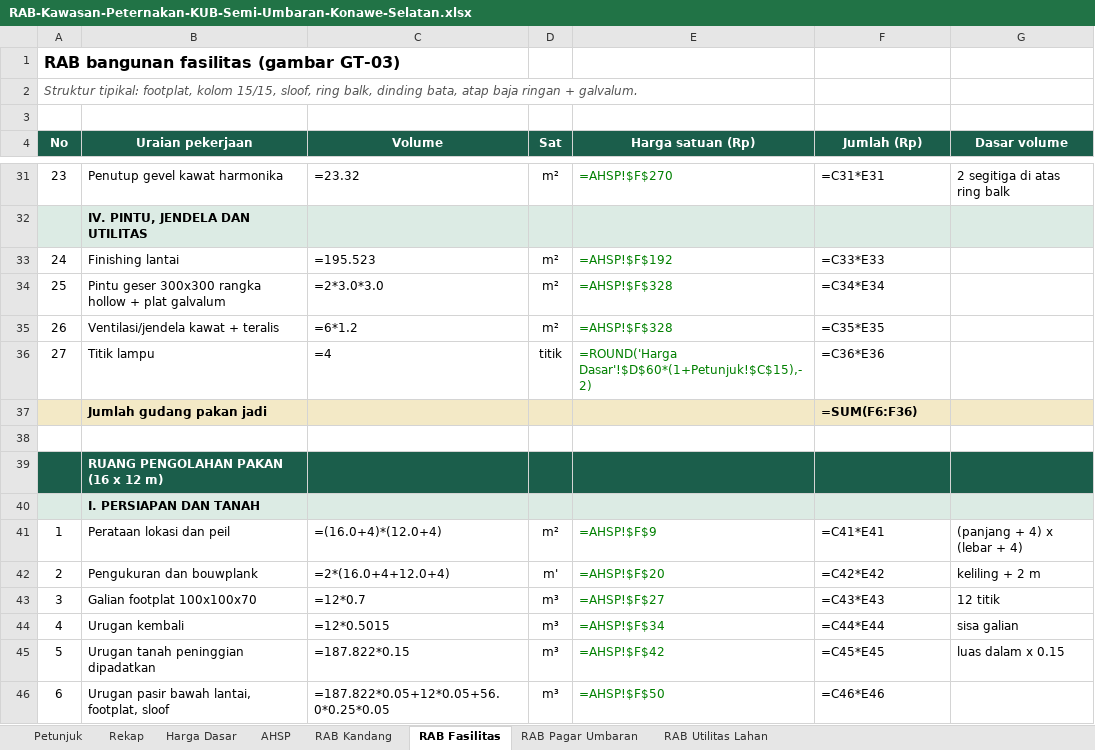
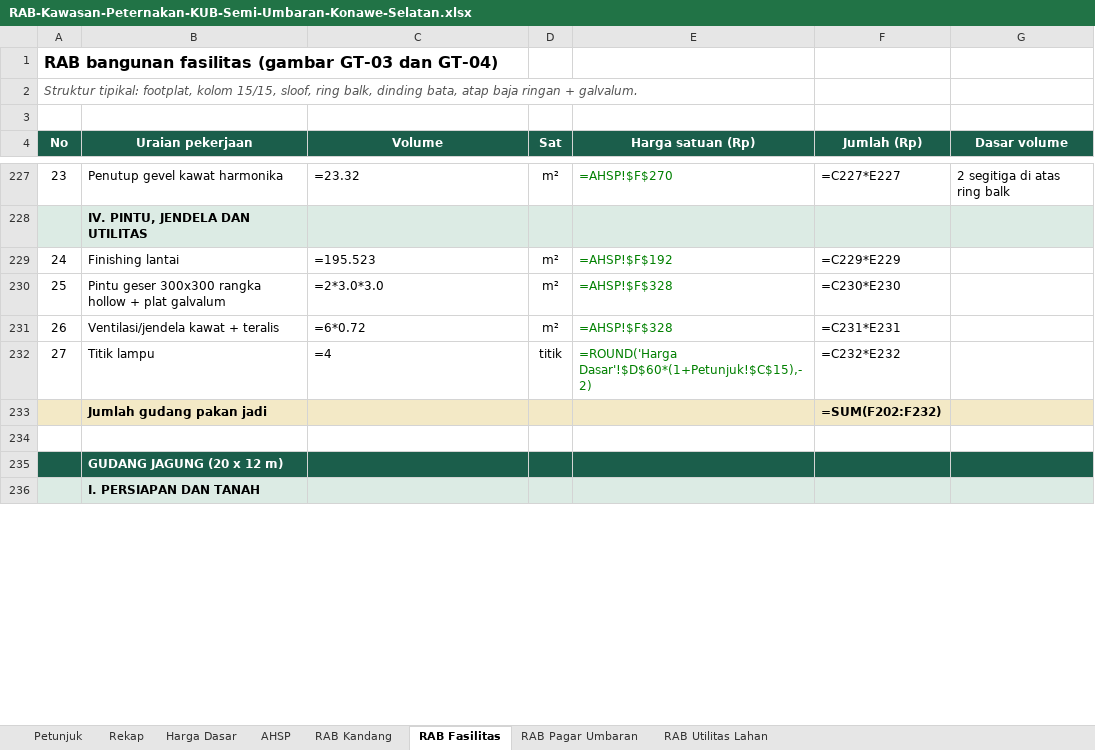
Before and after one commit to segitigatamborapt-glitch/agent-visibility-template, an Excel workbook: desain-konstruksi/RAB-Kawasan-Peternakan-KUB-Semi-Umbaran-Konawe-Selatan.xlsx, sheet RAB Fasilitas, drawn as a sheet; only a part is shown, gaps mark what is left out; the shorter side is filled out with more unchanged rows; values as stored, in another font and other column widths than the file's, no borders; formulas without a stored value are shown as written; removed rows and columns are numbered as before the commit, all else as after; the diff covers the shown part only; the diff names each change by its address in the sheet, - before the commit and + after, or states it on an @@ line.

```diff
--- a/desain-konstruksi/RAB-Kawasan-Peternakan-KUB-Semi-Umbaran-Konawe-Selatan.xlsx (sheet RAB Fasilitas)
+++ b/desain-konstruksi/RAB-Kawasan-Peternakan-KUB-Semi-Umbaran-Konawe-Selatan.xlsx (sheet RAB Fasilitas)
@@ column A (No) renumbered between rows 1 and 374 @@
-F227 (Jumlah (Rp)): =C31*E31
+F227 (Jumlah (Rp)): =C227*E227
-F229 (Jumlah (Rp)): =C33*E33
+F229 (Jumlah (Rp)): =C229*E229
-F230 (Jumlah (Rp)): =C34*E34
+F230 (Jumlah (Rp)): =C230*E230
-C231 (Volume): =6*1.2
+C231 (Volume): =6*0.72
-F231 (Jumlah (Rp)): =C35*E35
+F231 (Jumlah (Rp)): =C231*E231
-F232 (Jumlah (Rp)): =C36*E36
+F232 (Jumlah (Rp)): =C232*E232
-F233 (Jumlah (Rp)): =SUM(F6:F36)
+F233 (Jumlah (Rp)): =SUM(F202:F232)
-row 38: (empty)
-row 39:  | RUANG PENGOLAHAN PAKAN (16 x 12 m)
@@ row 40 moved to row 6: I. PERSIAPAN DAN TANAH @@
-row 41: 1 | Perataan lokasi dan peil | =(16.0+4)*(12.0+4) | m² | =AHSP!$F$9 | =C41*E41 | (panjang + 4) x (lebar + 4)
-row 42: 2 | Pengukuran dan bouwplank | =2*(16.0+4+12.0+4) | m' | =AHSP!$F$20 | =C42*E42 | keliling + 2 m
-row 43: 3 | Galian footplat 100x100x70 | =12*0.7 | m³ | =AHSP!$F$27 | =C43*E43 | 12 titik
-row 44: 4 | Urugan kembali | =12*0.5015 | m³ | =AHSP!$F$34 | =C44*E44 | sisa galian
-row 45: 5 | Urugan tanah peninggian dipadatkan | =187.822*0.15 | m³ | =AHSP!$F$42 | =C45*E45 | luas dalam x 0.15
-row 46: 6 | Urugan pasir bawah lantai, footplat, sloof | =187.822*0.05+12*0.05+56.0*0.25*0.05 | m³ | =AHSP!$F$50 | =C46*E46
```
Also changed, not shown: 187 added rows, 92 removed rows, 11 moved rows and 196 edited cells elsewhere in this sheet, sheet Rekap, sheet RAB Utilitas Lahan, 18 other files.
